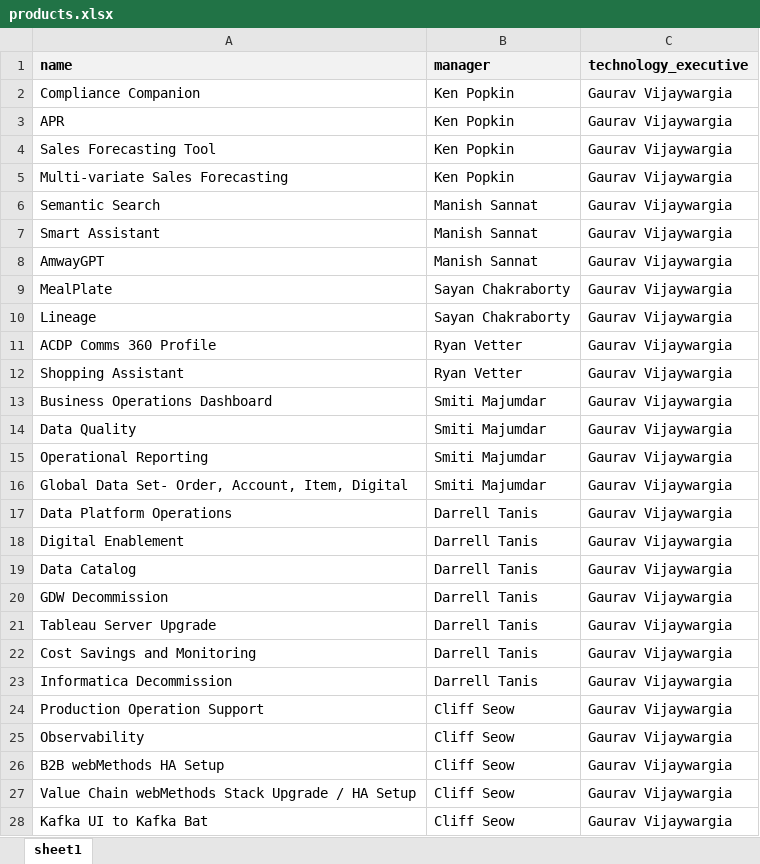
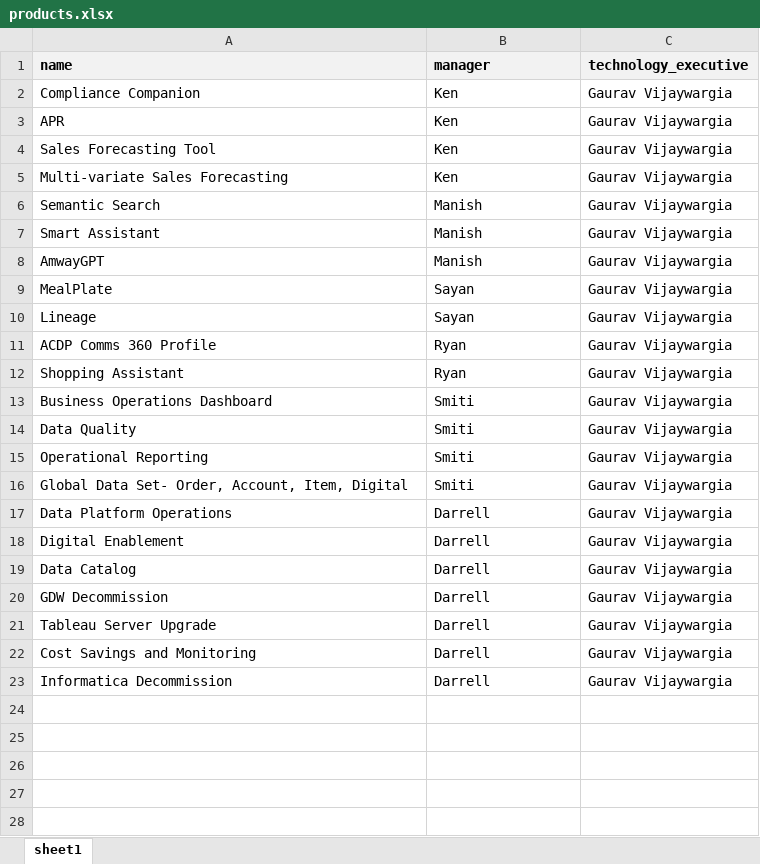
Before and after one commit to krpopkin/demand-capacity-streamlit-prototype, an Excel workbook: data_to_load/products.xlsx, sheet sheet1, drawn as a sheet; only a part is shown; values as stored, in another font and other column widths than the file's, no borders; the diff covers the shown part only; the diff names each change by its address in the sheet, - before the commit and + after, or states it on an @@ line.

Commit message:
Final Changes Before Demo
Applied new skills dropdown values, removed signon credentials for security, and cleaned up data load scripts for team members, roles, and products.

```diff
--- a/data_to_load/products.xlsx (sheet sheet1)
+++ b/data_to_load/products.xlsx (sheet sheet1)
-B2:B5 (manager): Ken Popkin
+B2:B5 (manager): Ken
-B6:B8 (manager): Manish Sannat
+B6:B8 (manager): Manish
-B9:B10 (manager): Sayan Chakraborty
+B9:B10 (manager): Sayan
-B11:B12 (manager): Ryan Vetter
+B11:B12 (manager): Ryan
-B13:B16 (manager): Smiti Majumdar
+B13:B16 (manager): Smiti
-B17:B23 (manager): Darrell Tanis
+B17:B23 (manager): Darrell
-row 24: Production Operation Support | Cliff Seow | Gaurav Vijaywargia
-row 25: Observability | Cliff Seow | Gaurav Vijaywargia
-row 26: B2B webMethods HA Setup | Cliff Seow | Gaurav Vijaywargia
-row 27: Value Chain webMethods Stack Upgrade / HA Setup | Cliff Seow | Gaurav Vijaywargia
-row 28: Kafka UI to Kafka Bat | Cliff Seow | Gaurav Vijaywargia
```
Also changed, not shown: 41 removed rows elsewhere in this sheet, data_to_load/roles.xlsx, data_to_load/teammembers.xlsx, 12 other files.
